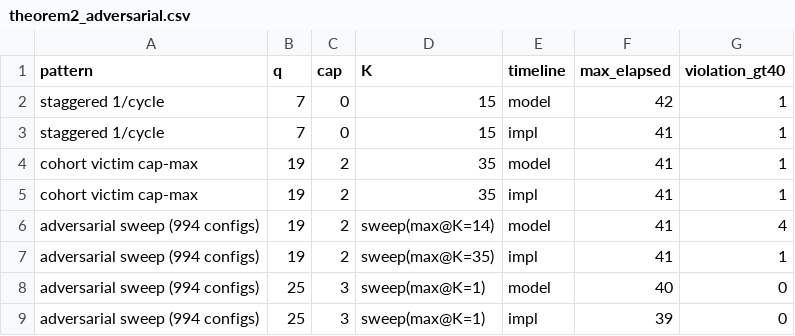
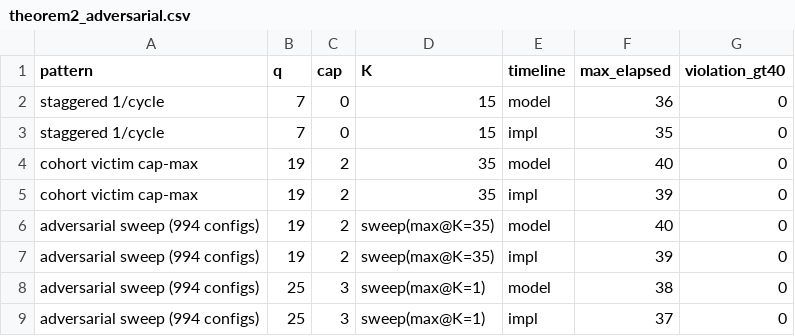
Before and after one commit to DownyBehind/gap-aware-plc-admission_public, a CSV file: results/theorem2_adversarial.csv, drawn as a sheet.

```diff
--- a/results/theorem2_adversarial.csv
+++ b/results/theorem2_adversarial.csv
@@ -1,9 +1,9 @@
 pattern,q,cap,K,timeline,max_elapsed,violation_gt40
-staggered 1/cycle,7,0,15,model,42,1
-staggered 1/cycle,7,0,15,impl,41,1
-cohort victim cap-max,19,2,35,model,41,1
-cohort victim cap-max,19,2,35,impl,41,1
-adversarial sweep (994 configs),19,2,sweep(max@K=14),model,41,4
-adversarial sweep (994 configs),19,2,sweep(max@K=35),impl,41,1
-adversarial sweep (994 configs),25,3,sweep(max@K=1),model,40,0
-adversarial sweep (994 configs),25,3,sweep(max@K=1),impl,39,0
+staggered 1/cycle,7,0,15,model,36,0
+staggered 1/cycle,7,0,15,impl,35,0
+cohort victim cap-max,19,2,35,model,40,0
+cohort victim cap-max,19,2,35,impl,39,0
+adversarial sweep (994 configs),19,2,sweep(max@K=35),model,40,0
+adversarial sweep (994 configs),19,2,sweep(max@K=35),impl,39,0
+adversarial sweep (994 configs),25,3,sweep(max@K=1),model,38,0
+adversarial sweep (994 configs),25,3,sweep(max@K=1),impl,37,0
```
Also changed, not shown: results/release_aware_credit.csv, results/theorem2_completion.csv, 13 other files.
